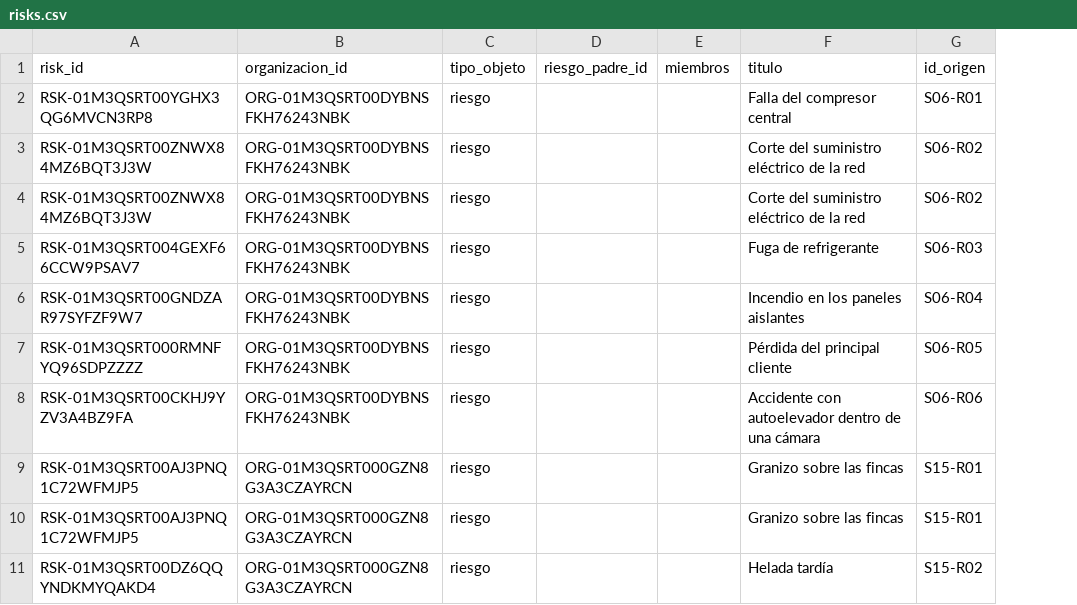
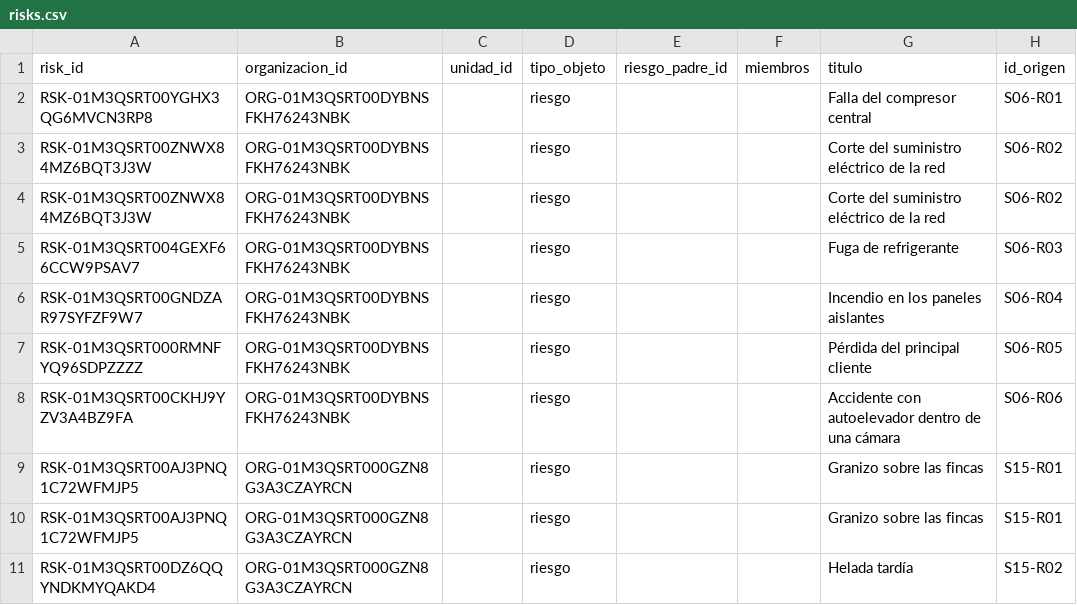
Before and after one commit to emidc/del-campo, a CSV file: SPIKES/T-0021/v0/fase-15/sinteticos/risks.csv, drawn as a sheet; only a part is shown; the diff names each change by its address in the sheet, - before the commit and + after, or states it on an @@ line.

```diff
--- a/SPIKES/T-0021/v0/fase-15/sinteticos/risks.csv
+++ b/SPIKES/T-0021/v0/fase-15/sinteticos/risks.csv
+column C (unidad_id), empty
```
Also changed, not shown: SPIKES/T-0021/v0/fase-15/invalidos/RV-ARCH-01/risks.csv, SPIKES/T-0021/v0/fase-15/invalidos/RV-ARCH-03/risks.csv, 38 other files.
